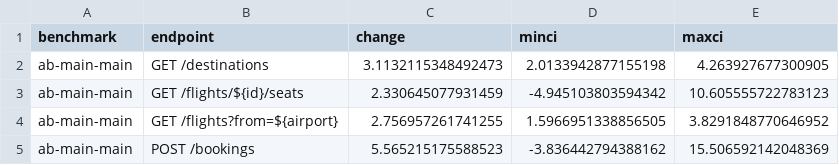
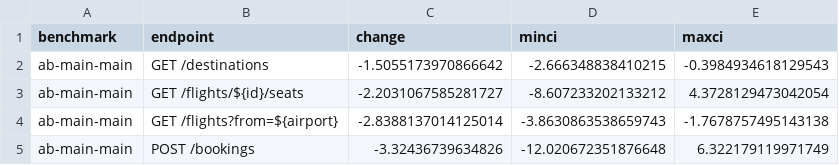
Before and after one commit to njapke/cloud-benchmark-conductor, a CSV file: analysis/ab-main-main-bootstrap.csv, drawn as a sheet.

Commit message:
feat: update A/A benchmark results

```diff
--- a/analysis/ab-main-main-bootstrap.csv
+++ b/analysis/ab-main-main-bootstrap.csv
@@ -1,5 +1,5 @@
 benchmark,endpoint,change,minci,maxci
-ab-main-main,GET /destinations,3.1132115348492473,2.0133942877155198,4.263927677300905
-ab-main-main,GET /flights/${id}/seats,2.330645077931459,-4.945103803594342,10.605555722783123
-ab-main-main,GET /flights?from=${airport},2.756957261741255,1.5966951338856505,3.8291848770646952
-ab-main-main,POST /bookings,5.565215175588523,-3.836442794388162,15.506592142048369
+ab-main-main,GET /destinations,-1.5055173970866642,-2.666348838410215,-0.3984934618129543
+ab-main-main,GET /flights/${id}/seats,-2.2031067585281727,-8.607233202133212,4.3728129473042054
+ab-main-main,GET /flights?from=${airport},-2.8388137014125014,-3.8630863538659743,-1.7678757495143138
+ab-main-main,POST /bookings,-3.32436739634826,-12.020672351876648,6.322179119971749
```
Also changed, not shown: 11 other files.
